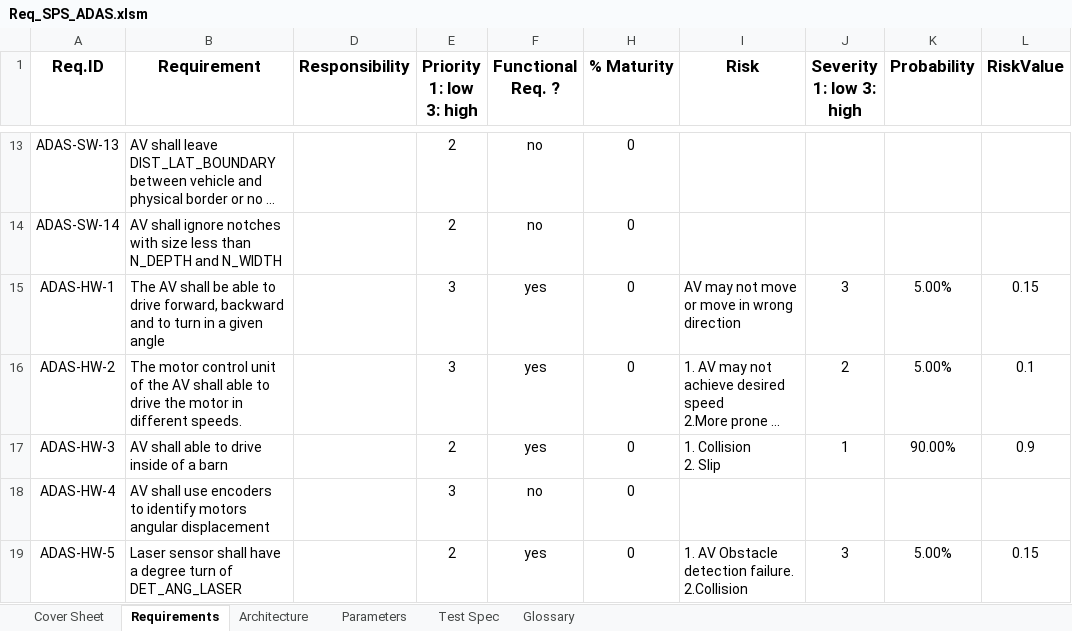
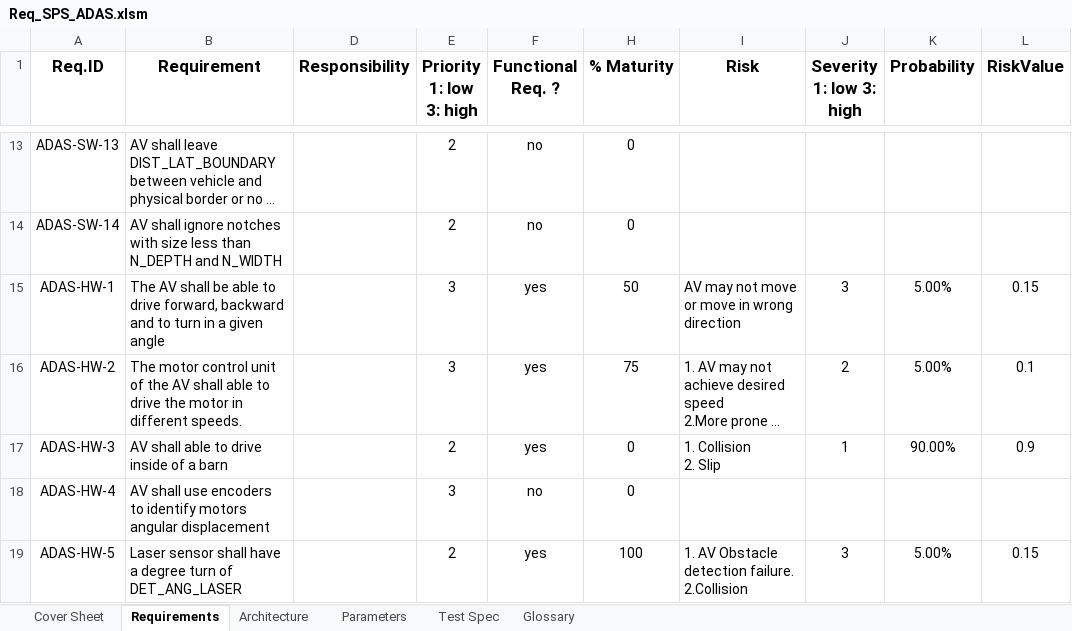
Before and after one commit to ajuantony12/ADAS, an Excel workbook: 04_requirements/Req_SPS_ADAS.xlsm, sheet Requirements, drawn as a sheet; only a part is shown, gaps mark what is left out; long unchanged cells end in …; values as stored, in another font and other column widths than the file's, no borders; charts and pictures and conditional formats and table styles not drawn; the diff covers the shown part only; the diff names each change by its address in the sheet, - before the commit and + after, or states it on an @@ line.

Commit message:
after release 1.0.0

```diff
--- a/04_requirements/Req_SPS_ADAS.xlsm (sheet Requirements)
+++ b/04_requirements/Req_SPS_ADAS.xlsm (sheet Requirements)
-H15 (% Maturity): 0
+H15 (% Maturity): 50
-H16 (% Maturity): 0
+H16 (% Maturity): 75
-H19 (% Maturity): 0
+H19 (% Maturity): 100
```
Also changed, not shown: 8 edited cells elsewhere in this sheet, charts or pictures.
